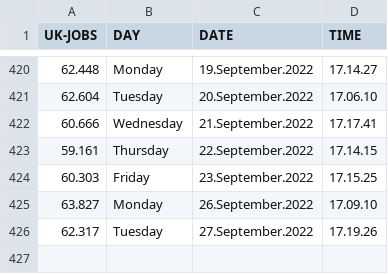
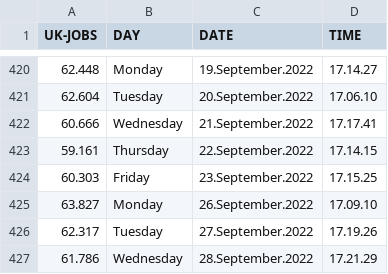
Before and after one commit to J0hn-B/bash_scraper, a CSV file: data.csv, drawn as a sheet; only a part is shown, gaps mark what is left out.

```diff
--- a/data.csv
+++ b/data.csv
@@ -426 +426,2 @@ UK-JOBS, DAY, DATE, TIME
 62.317 , Tuesday , 27.September.2022 , 17.19.26
+61.786 , Wednesday , 28.September.2022 , 17.21.29
```
